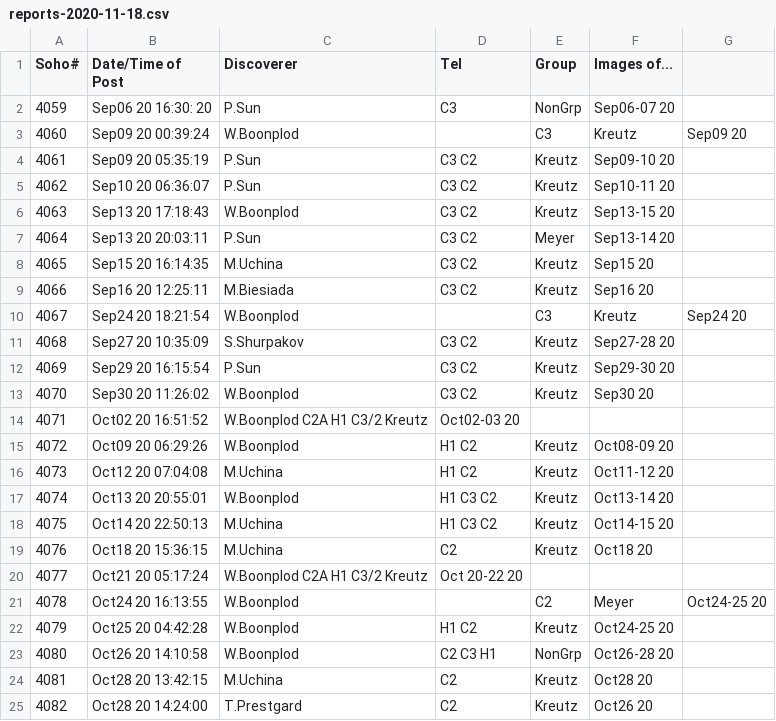
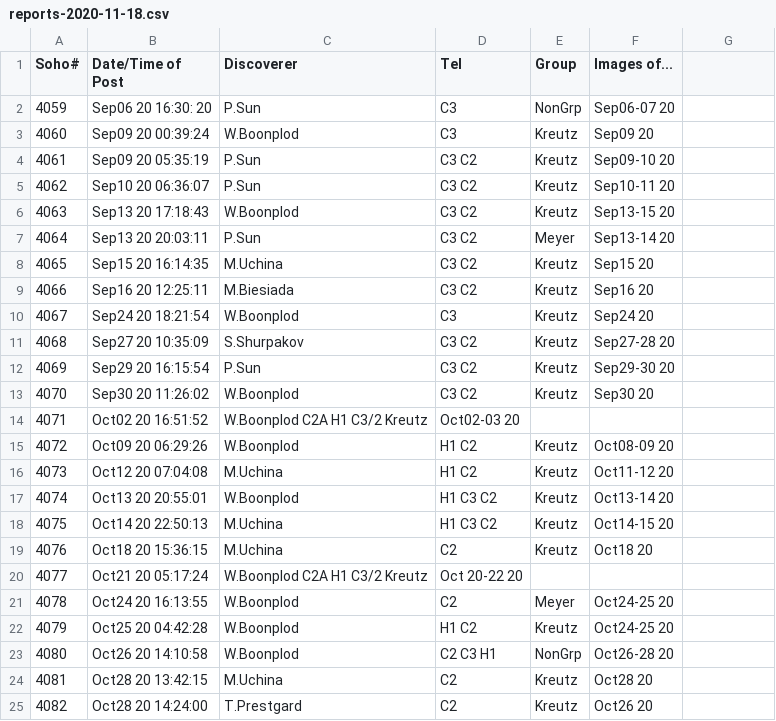
Before and after one commit to mbiesiad/nasa-comets, a CSV file: since-2016/2020/drafts/reports-2020-11-18.csv, drawn as a sheet.

Commit message:
Update reports-2020-11-18.csv
Quick fixes

```diff
--- a/since-2016/2020/drafts/reports-2020-11-18.csv
+++ b/since-2016/2020/drafts/reports-2020-11-18.csv
@@ -2,3 +2,3 @@ Soho#,Date/Time of Post,Discoverer, Tel, Group, Images of...
 4059,Sep06 20 16:30: 20,P.Sun, C3,NonGrp,Sep06-07 20
-4060,Sep09 20 00:39:24	,W.Boonplod,,C3,Kreutz,Sep09 20
+4060,Sep09 20 00:39:24	,W.Boonplod,C3,Kreutz,Sep09 20
 4061,Sep09 20 05:35:19,P.Sun,C3 C2, Kreutz,Sep09-10 20
@@ -9,3 +9,3 @@ Soho#,Date/Time of Post,Discoverer, Tel, Group, Images of...
 4066,Sep16 20 12:25:11,M.Biesiada, C3 C2, Kreutz,Sep16 20
-4067,Sep24 20 18:21:54,W.Boonplod,,C3,Kreutz,Sep24 20
+4067,Sep24 20 18:21:54,W.Boonplod,C3,Kreutz,Sep24 20
 4068,Sep27 20 10:35:09,S.Shurpakov,C3 C2, Kreutz,Sep27-28 20
@@ -20,3 +20,3 @@ Soho#,Date/Time of Post,Discoverer, Tel, Group, Images of...
 4077,Oct21 20 05:17:24,W.Boonplod C2A H1 C3/2 Kreutz,Oct 20-22 20
-4078,Oct24 20 16:13:55,W.Boonplod,,C2,Meyer,Oct24-25 20
+4078,Oct24 20 16:13:55,W.Boonplod,C2,Meyer,Oct24-25 20
 4079,Oct25 20 04:42:28,W.Boonplod, H1 C2, Kreutz,Oct24-25 20
```
